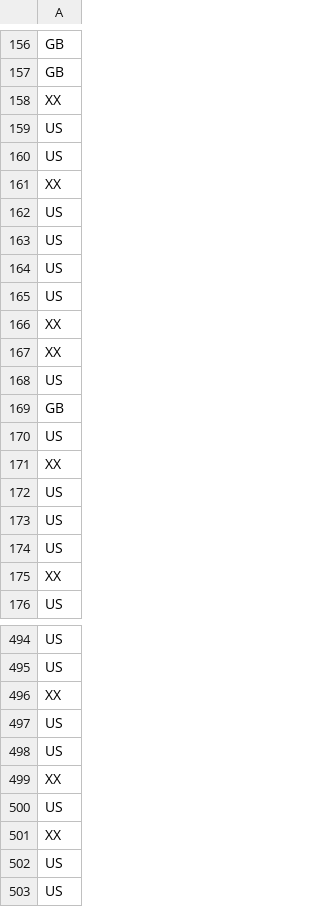
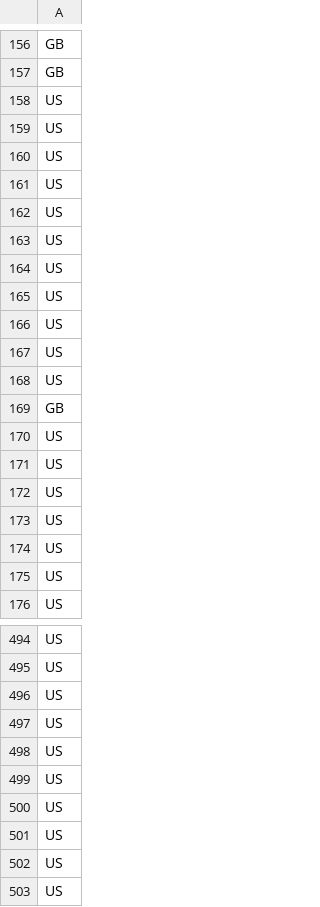
Before and after one commit to jambothecat/jambothecat.github.io, a CSV file: billboard_20s_countries.csv, drawn as a sheet; only a part is shown, gaps mark what is left out; the diff covers the shown part only.

```diff
--- a/billboard_20s_countries.csv
+++ b/billboard_20s_countries.csv
@@ -157,6 +157,2 @@ GB
 GB
-XX
-US
-US
-XX
 US
@@ -165,4 +161,8 @@ US
 US
-XX
-XX
+US
+US
+US
+US
+US
+US
 US
@@ -170,3 +170,2 @@ GB
 US
-XX
 US
@@ -174,3 +173,4 @@ US
 US
-XX
+US
+US
 US
@@ -495,8 +495,8 @@ US
 US
-XX
 US
 US
-XX
 US
-XX
+US
+US
+US
 US
```
Also changed, not shown: 25 added rows, 27 removed rows, 20 moved rows and 55 edited cells elsewhere in this file.
